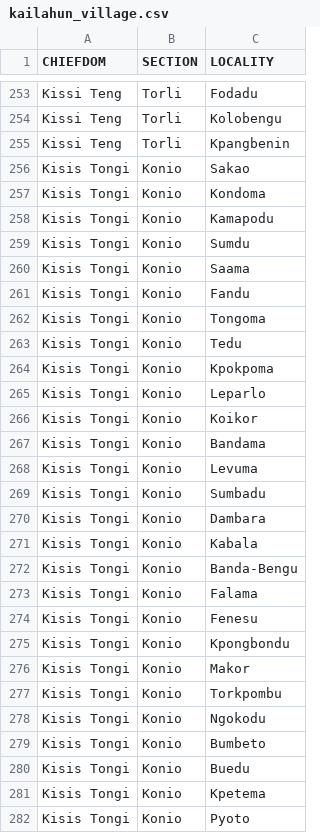
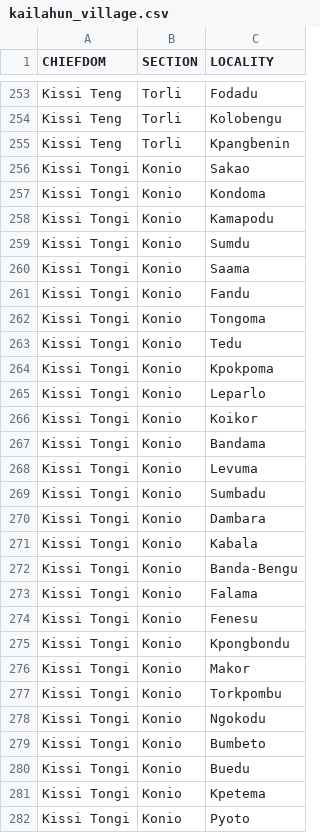
Before and after one commit to eHealthAfrica/locations, a CSV file: history/sierra_leone/add_sections_localities_admin_divisions/sources/kailahun_village.csv, drawn as a sheet; only a part is shown, gaps mark what is left out; the diff covers the shown part only.

Commit message:
fix: adminDivison4 for kailahun district
Source file for adding adminDivision 4 for kailahun village
had a typo, and both a correct and wrong version, which genearted
one too many parents. The added adminDivison4 were pointing to
an inexisiting parent id "11-15"

This pr corrects the source and the locations file

```diff
--- a/history/sierra_leone/add_sections_localities_admin_divisions/sources/kailahun_village.csv
+++ b/history/sierra_leone/add_sections_localities_admin_divisions/sources/kailahun_village.csv
@@ -255,28 +255,28 @@ Kissi Teng,Torli,Kolobengu
 Kissi Teng,Torli,Kpangbenin
-Kisis Tongi,Konio,Sakao
-Kisis Tongi,Konio,Kondoma
-Kisis Tongi,Konio,Kamapodu
-Kisis Tongi,Konio,Sumdu
-Kisis Tongi,Konio,Saama
-Kisis Tongi,Konio,Fandu
-Kisis Tongi,Konio,Tongoma
-Kisis Tongi,Konio,Tedu
-Kisis Tongi,Konio,Kpokpoma
-Kisis Tongi,Konio,Leparlo
-Kisis Tongi,Konio,Koikor
-Kisis Tongi,Konio,Bandama
-Kisis Tongi,Konio,Levuma
-Kisis Tongi,Konio,Sumbadu
-Kisis Tongi,Konio,Dambara
-Kisis Tongi,Konio,Kabala
-Kisis Tongi,Konio,Banda-Bengu
-Kisis Tongi,Konio,Falama
-Kisis Tongi,Konio,Fenesu
-Kisis Tongi,Konio,Kpongbondu
-Kisis Tongi,Konio,Makor
-Kisis Tongi,Konio,Torkpombu
-Kisis Tongi,Konio,Ngokodu
-Kisis Tongi,Konio,Bumbeto
-Kisis Tongi,Konio,Buedu
-Kisis Tongi,Konio,Kpetema
-Kisis Tongi,Konio,Pyoto
+Kissi Tongi,Konio,Sakao
+Kissi Tongi,Konio,Kondoma
+Kissi Tongi,Konio,Kamapodu
+Kissi Tongi,Konio,Sumdu
+Kissi Tongi,Konio,Saama
+Kissi Tongi,Konio,Fandu
+Kissi Tongi,Konio,Tongoma
+Kissi Tongi,Konio,Tedu
+Kissi Tongi,Konio,Kpokpoma
+Kissi Tongi,Konio,Leparlo
+Kissi Tongi,Konio,Koikor
+Kissi Tongi,Konio,Bandama
+Kissi Tongi,Konio,Levuma
+Kissi Tongi,Konio,Sumbadu
+Kissi Tongi,Konio,Dambara
+Kissi Tongi,Konio,Kabala
+Kissi Tongi,Konio,Banda-Bengu
+Kissi Tongi,Konio,Falama
+Kissi Tongi,Konio,Fenesu
+Kissi Tongi,Konio,Kpongbondu
+Kissi Tongi,Konio,Makor
+Kissi Tongi,Konio,Torkpombu
+Kissi Tongi,Konio,Ngokodu
+Kissi Tongi,Konio,Bumbeto
+Kissi Tongi,Konio,Buedu
+Kissi Tongi,Konio,Kpetema
+Kissi Tongi,Konio,Pyoto
```
Also changed, not shown: 64 edited cells elsewhere in this file, 3 other files.
